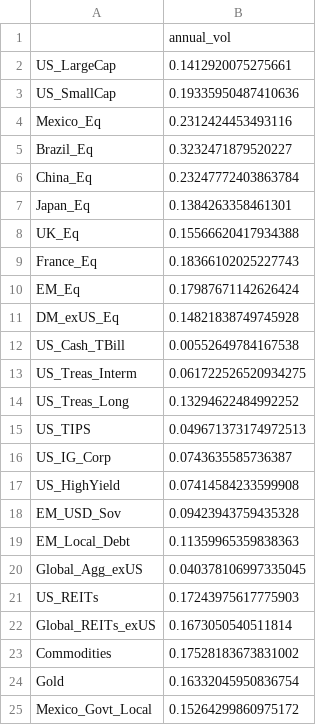
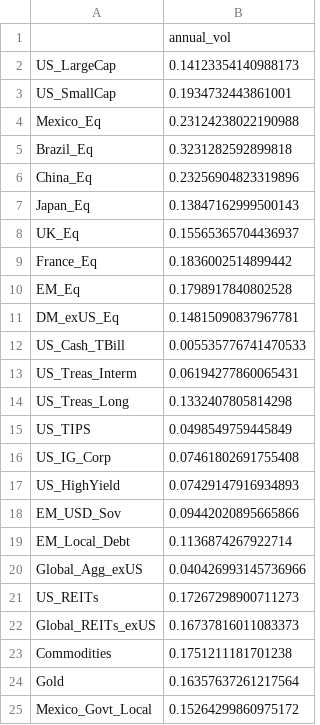
Before and after one commit to DuiArte/ltcma, a CSV file: data/ltcma_vol.csv, drawn as a sheet.

Commit message:
chore(model): weekly LTCMA rebuild 2026-09-27 (01-04 + risk/MC)

```diff
--- a/data/ltcma_vol.csv
+++ b/data/ltcma_vol.csv
@@ -1,25 +1,25 @@
 ,annual_vol
-US_LargeCap,0.1412920075275661
-US_SmallCap,0.19335950487410636
-Mexico_Eq,0.2312424453493116
-Brazil_Eq,0.3232471879520227
-China_Eq,0.23247772403863784
-Japan_Eq,0.1384263358461301
-UK_Eq,0.15566620417934388
-France_Eq,0.18366102025227743
-EM_Eq,0.17987671142626424
-DM_exUS_Eq,0.14821838749745928
-US_Cash_TBill,0.00552649784167538
-US_Treas_Interm,0.061722526520934275
-US_Treas_Long,0.13294622484992252
-US_TIPS,0.049671373174972513
-US_IG_Corp,0.0743635585736387
-US_HighYield,0.07414584233599908
-EM_USD_Sov,0.09423943759435328
-EM_Local_Debt,0.11359965359838363
-Global_Agg_exUS,0.040378106997335045
-US_REITs,0.17243975617775903
-Global_REITs_exUS,0.1673050540511814
-Commodities,0.17528183673831002
-Gold,0.16332045950836754
+US_LargeCap,0.14123354140988173
+US_SmallCap,0.1934732443861001
+Mexico_Eq,0.23124238022190988
+Brazil_Eq,0.3231282592899818
+China_Eq,0.23256904823319896
+Japan_Eq,0.13847162999500143
+UK_Eq,0.15565365704436937
+France_Eq,0.1836002514899442
+EM_Eq,0.1798917840802528
+DM_exUS_Eq,0.14815090837967781
+US_Cash_TBill,0.005535776741470533
+US_Treas_Interm,0.06194277860065431
+US_Treas_Long,0.1332407805814298
+US_TIPS,0.0498549759445849
+US_IG_Corp,0.07461802691755408
+US_HighYield,0.07429147916934893
+EM_USD_Sov,0.09442020895665866
+EM_Local_Debt,0.1136874267922714
+Global_Agg_exUS,0.040426993145736966
+US_REITs,0.17267298900711273
+Global_REITs_exUS,0.16737816011083373
+Commodities,0.1751211181701238
+Gold,0.16357637261217564
 Mexico_Govt_Local,0.15264299860975172
```
Also changed, not shown: data/equity_valuations_raw.csv, data/ltcma_summary.csv, 14 other files.
